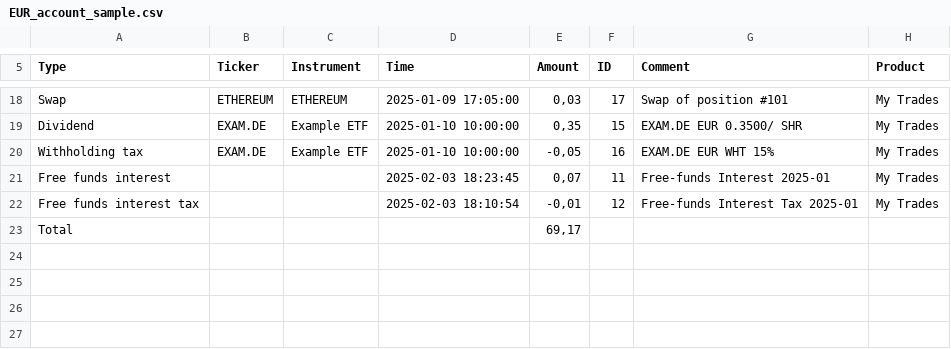
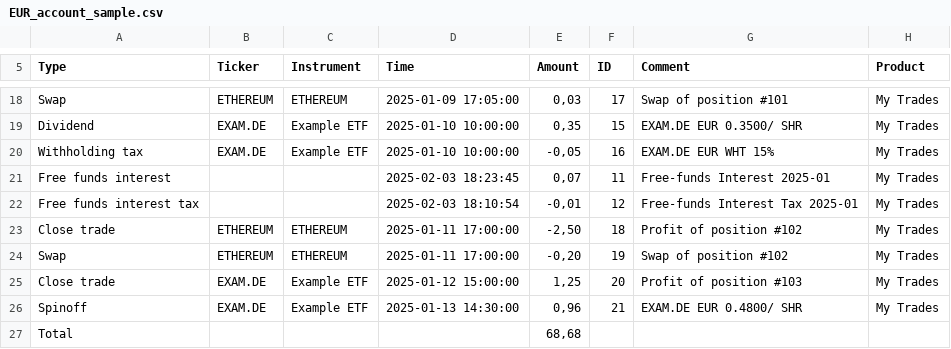
Before and after one commit to portfolio-performance/portfolio, a CSV file: name.abuchen.portfolio.tests/src/name/abuchen/portfolio/datatransfer/xtb/EUR_account_sample.csv, drawn as a sheet; only a part is shown, gaps mark what is left out.

Commit message:
XTB CSV importer: import CFD results and spin-off payments
"Close trade" rows carry the realised profit or loss of a CFD position and
failed as an unsupported transaction type. Book them like "Swap", the
overnight financing of the same position: interest or interest charge by
sign, without a security, because the CFD shares its ticker with the real
instrument (TSLA.US). Prefix both notes with the instrument so the two rows
of a position stay recognisable via the position number.

"Spinoff" rows are cash credited per share and are imported as dividends.

```diff
--- a/name.abuchen.portfolio.tests/src/name/abuchen/portfolio/datatransfer/xtb/EUR_account_sample.csv
+++ b/name.abuchen.portfolio.tests/src/name/abuchen/portfolio/datatransfer/xtb/EUR_account_sample.csv
@@ -22,2 +22,6 @@ Free funds interest;;;2025-02-03 18:23:45;0,07;11;Free-funds Interest 2025-01;My
 Free funds interest tax;;;2025-02-03 18:10:54;-0,01;12;Free-funds Interest Tax 2025-01;My Trades
-Total;;;;69,17;;;
+Close trade;ETHEREUM;ETHEREUM;2025-01-11 17:00:00;-2,50;18;Profit of position #102;My Trades
+Swap;ETHEREUM;ETHEREUM;2025-01-11 17:00:00;-0,20;19;Swap of position #102;My Trades
+Close trade;EXAM.DE;Example ETF;2025-01-12 15:00:00;1,25;20;Profit of position #103;My Trades
+Spinoff;EXAM.DE;Example ETF;2025-01-13 14:30:00;0,96;21;EXAM.DE EUR 0.4800/ SHR;My Trades
+Total;;;;68,68;;;
```
Also changed, not shown: 2 other files.
